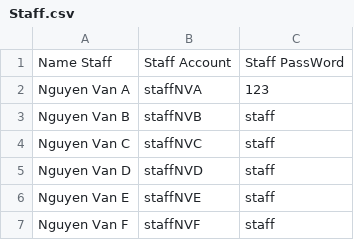
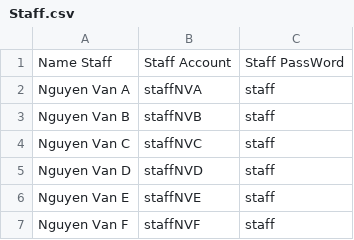
Before and after one commit to hiimkhang/Student-Management-System, a CSV file: Project_CS/Project_CS/Staff.csv, drawn as a sheet.

```diff
--- a/Project_CS/Project_CS/Staff.csv
+++ b/Project_CS/Project_CS/Staff.csv
@@ -1,3 +1,3 @@
 Name Staff,Staff Account,Staff PassWord
-Nguyen Van A,staffNVA,123
+Nguyen Van A,staffNVA,staff
 Nguyen Van B,staffNVB,staff
```
Also changed, not shown: 7 other files.
